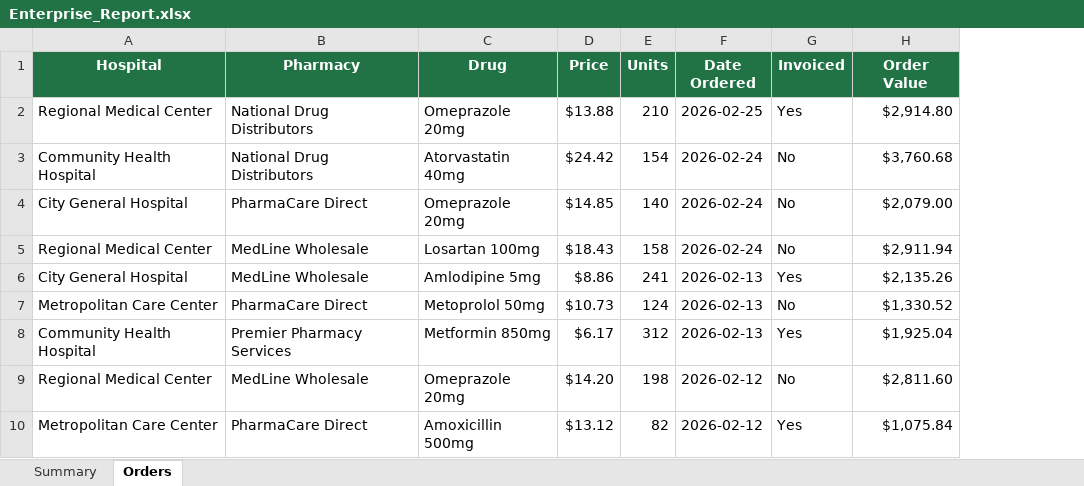
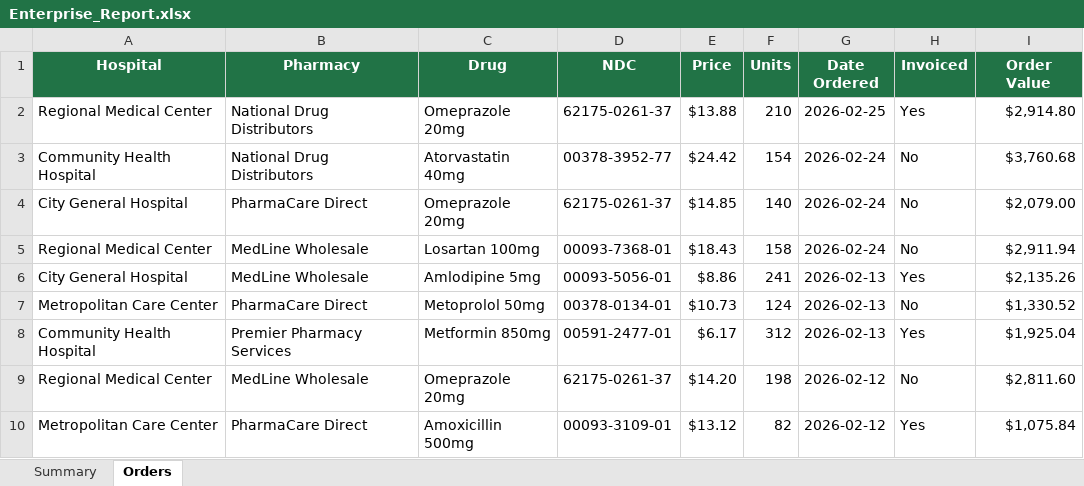
Before and after one commit to niharika68/WORDDISPLAY, an Excel workbook: output/Enterprise_Report.xlsx, sheet Orders, drawn as a sheet; only a part is shown; values as stored, in another font and other column widths than the file's, no borders; the diff names each change by its address in the sheet, - before the commit and + after, or states it on an @@ line.

```diff
--- a/output/Enterprise_Report.xlsx (sheet Orders)
+++ b/output/Enterprise_Report.xlsx (sheet Orders)
+column D (NDC), rows 2-10: 62175-0261-37 | 00378-3952-77 | 62175-0261-37 | 00093-7368-01 | 00093-5056-01 | 00378-0134-01 | 00591-2477-01 | 62175-0261-37 | 00093-3109-01
```
Also changed, not shown: sheet Summary, 13 other files.
